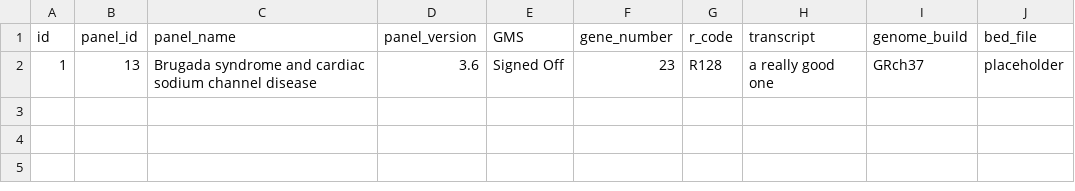
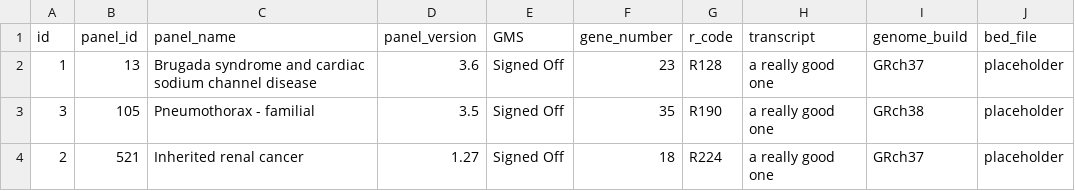
Before and after one commit to isabelrem/2023-Software-Development-Assessment, a CSV file: panelsearch_downloads/2024_01_17_10_08_birbs_searches.csv (was panelsearch_downloads/2024_01_16_17_20_40_birb!_searches.csv), drawn as a sheet.

```diff
--- a/panelsearch_downloads/2024_01_16_17_20_40_birb!_searches.csv
+++ b/panelsearch_downloads/2024_01_17_10_08_birbs_searches.csv
@@ -2 +2,3 @@ id,panel_id,panel_name,panel_version,GMS,gene_number,r_code,transcript,genome_bu
 1,13,Brugada syndrome and cardiac sodium channel disease,3.6,Signed Off,23,R128,a really good one,GRch37,placeholder
+3,105,Pneumothorax - familial,3.5,Signed Off,35,R190,a really good one,GRch38,placeholder
+2,521,Inherited renal cancer,1.27,Signed Off,18,R224,a really good one,GRch37,placeholder
```
Also changed, not shown: 4 other files.
